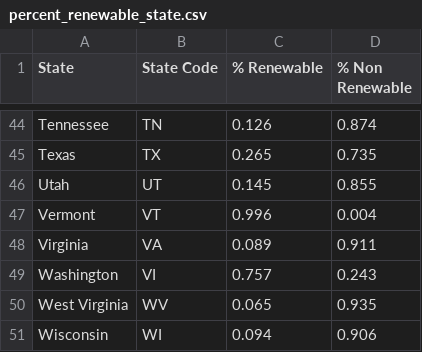
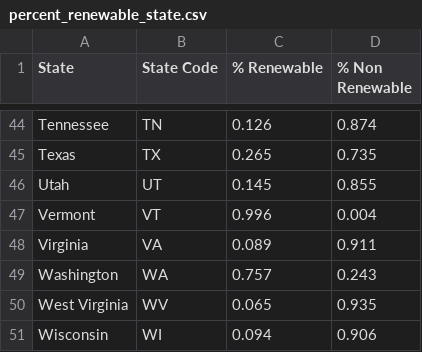
Before and after one commit to ColeMov/Hackathon2024, a CSV file: percent_renewable_state.csv, drawn as a sheet; only a part is shown, gaps mark what is left out.

Commit message:
Add files via upload

```diff
--- a/percent_renewable_state.csv
+++ b/percent_renewable_state.csv
@@ -48,3 +48,3 @@ Vermont,VT,0.996,0.004
 Virginia,VA,0.089,0.911
-Washington,VI,0.757,0.243
+Washington,WA,0.757,0.243
 West Virginia,WV,0.065,0.935
```
